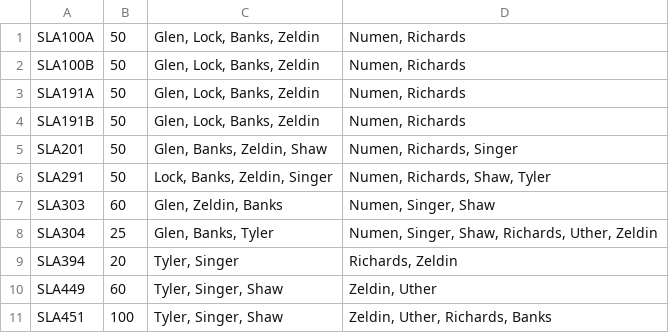
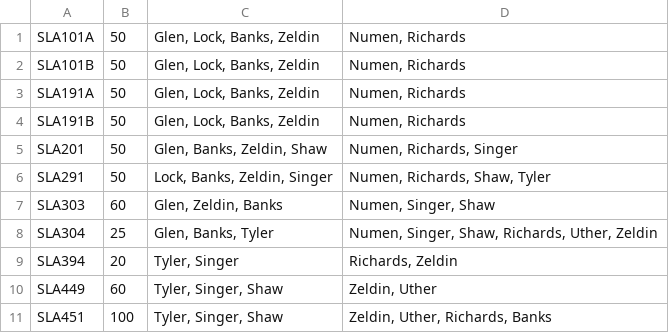
Before and after one commit to fairuz1/comp_sci_461_introduction_to_ai, a CSV file: schedule_data/activities.csv, drawn as a sheet.

```diff
--- a/schedule_data/activities.csv
+++ b/schedule_data/activities.csv
@@ -1,3 +1,3 @@
-SLA100A,50,"Glen, Lock, Banks, Zeldin","Numen, Richards"
-SLA100B,50,"Glen, Lock, Banks, Zeldin","Numen, Richards"
+SLA101A,50,"Glen, Lock, Banks, Zeldin","Numen, Richards"
+SLA101B,50,"Glen, Lock, Banks, Zeldin","Numen, Richards"
 SLA191A,50,"Glen, Lock, Banks, Zeldin","Numen, Richards"
```
Also changed, not shown: 6 other files.
